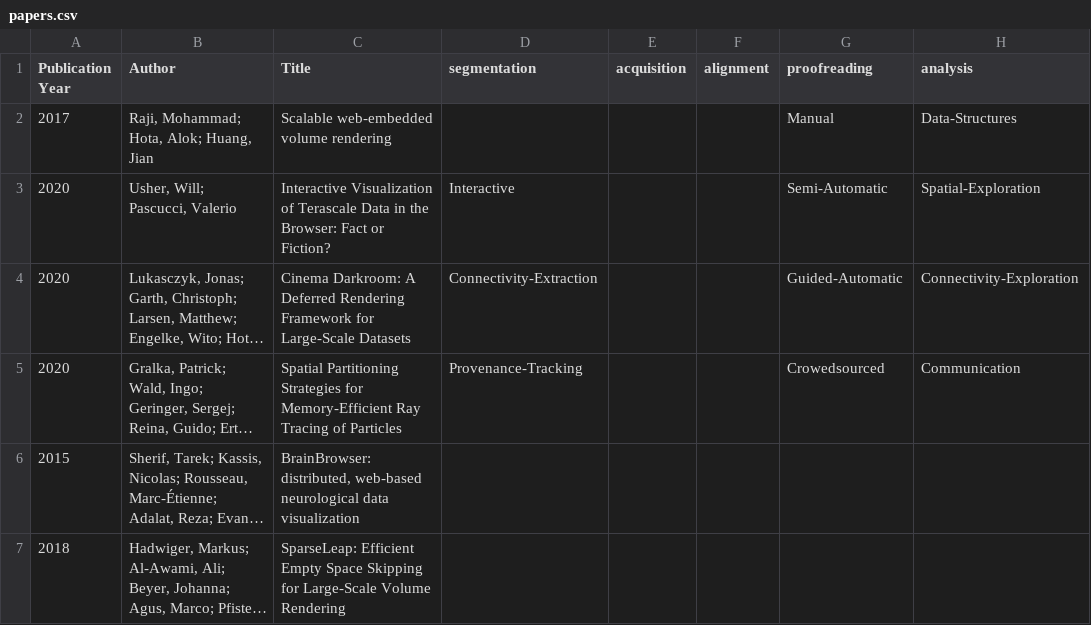
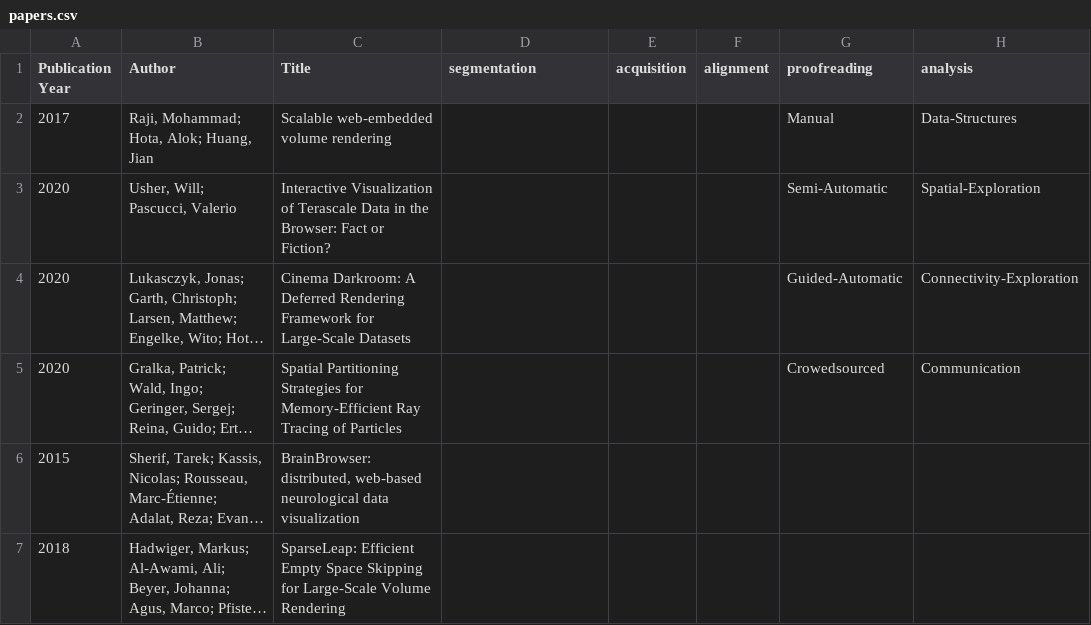
Before and after one commit to connectomics-vis-survey/connectomics-vis-survey.github.io, a CSV file: papers.csv, drawn as a sheet; only a part is shown; long unchanged cells end in …; the diff covers the shown part only; the diff names each change by its address in the sheet, - before the commit and + after, or states it on an @@ line.

Commit message:
new tags added

```diff
--- a/papers.csv
+++ b/papers.csv
-D3 (segmentation): Interactive
+D3 (segmentation): (empty)
-D4 (segmentation): Connectivity-Extraction
+D4 (segmentation): (empty)
-D5 (segmentation): Provenance-Tracking
+D5 (segmentation): (empty)
```
Also changed, not shown: 11 edited cells elsewhere in this file.
